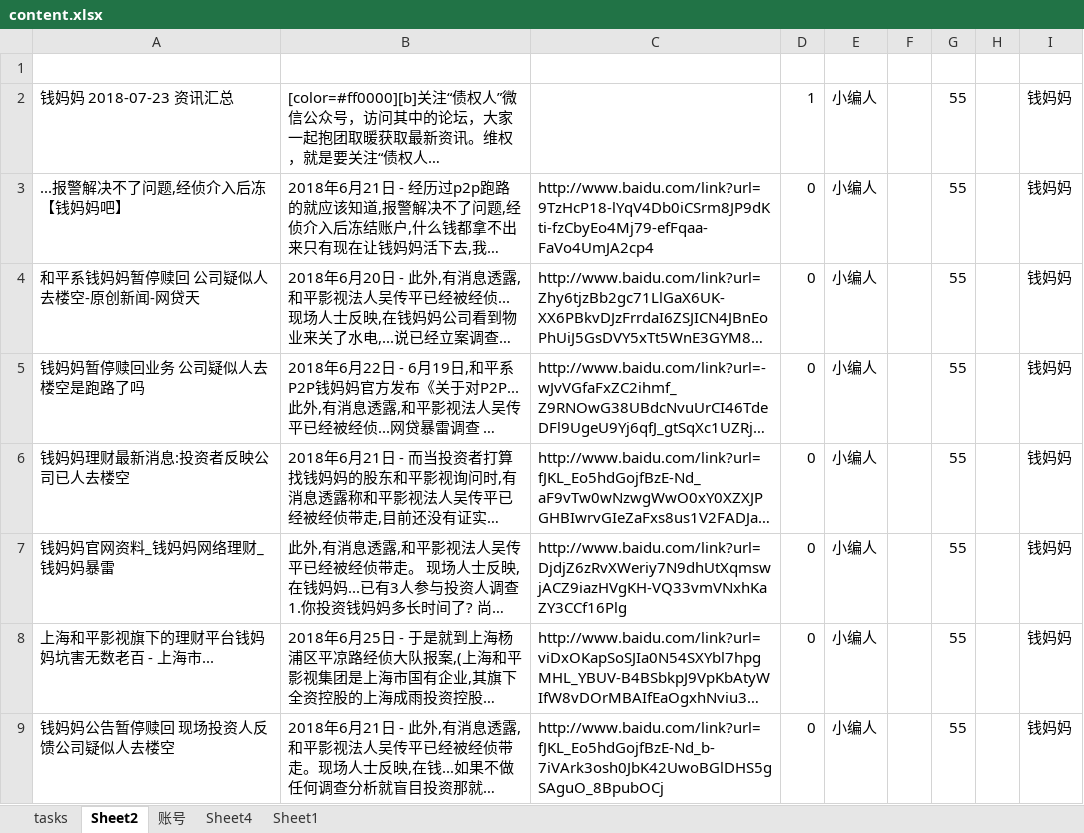
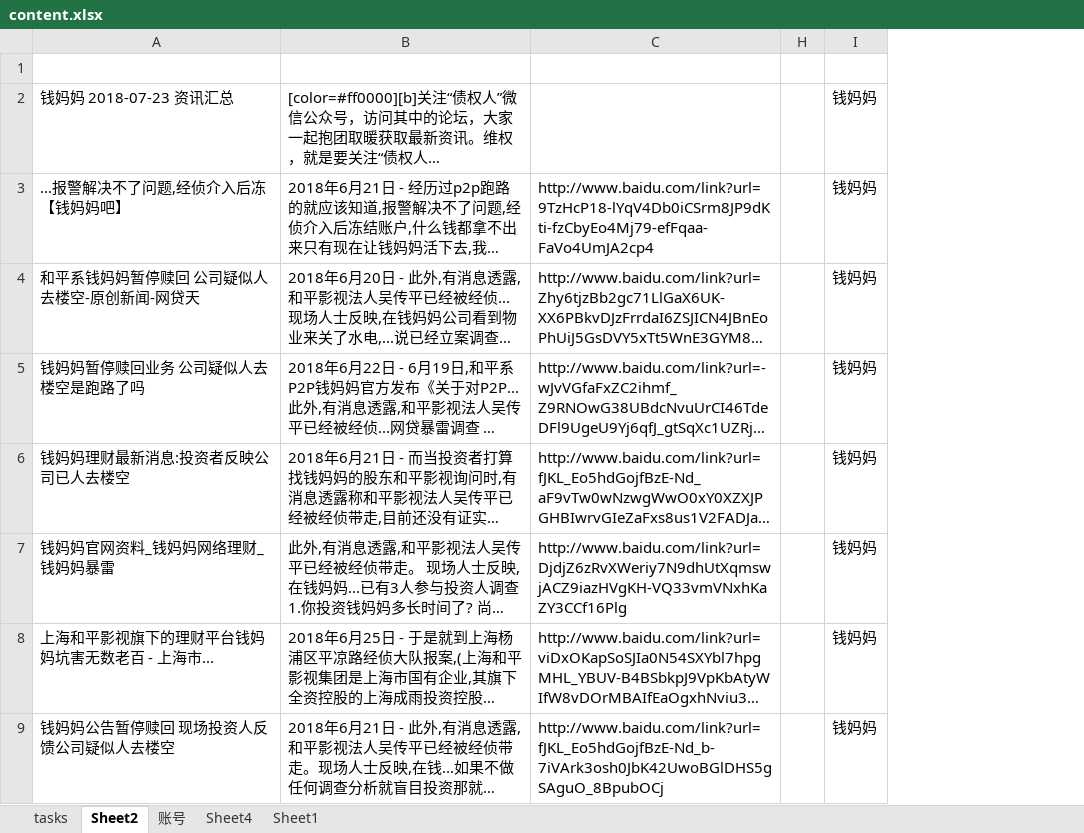
Before and after one commit to Kingva/minibondforstaging, an Excel workbook: crawler/contentxls/content.xlsx, sheet Sheet2, drawn as a sheet; only a part is shown; long unchanged cells end in …; values as stored, in another font and other column widths than the file's, no borders; the diff names each change by its address in the sheet, - before the commit and + after, or states it on an @@ line.

```diff
--- a/crawler/contentxls/content.xlsx (sheet Sheet2)
+++ b/crawler/contentxls/content.xlsx (sheet Sheet2)
@@ column D hidden, rows 2-9: 1 | 0 | 0 | 0 | 0 | 0 | 0 | 0 @@
@@ column E hidden, rows 2-9: all 小编人 @@
@@ column F hidden, empty @@
@@ column G hidden, rows 2-9: all 55 @@
```
Also changed, not shown: sheet Sheet4, sheet Sheet1, hidden cells, aptop/personal.xlsx.
